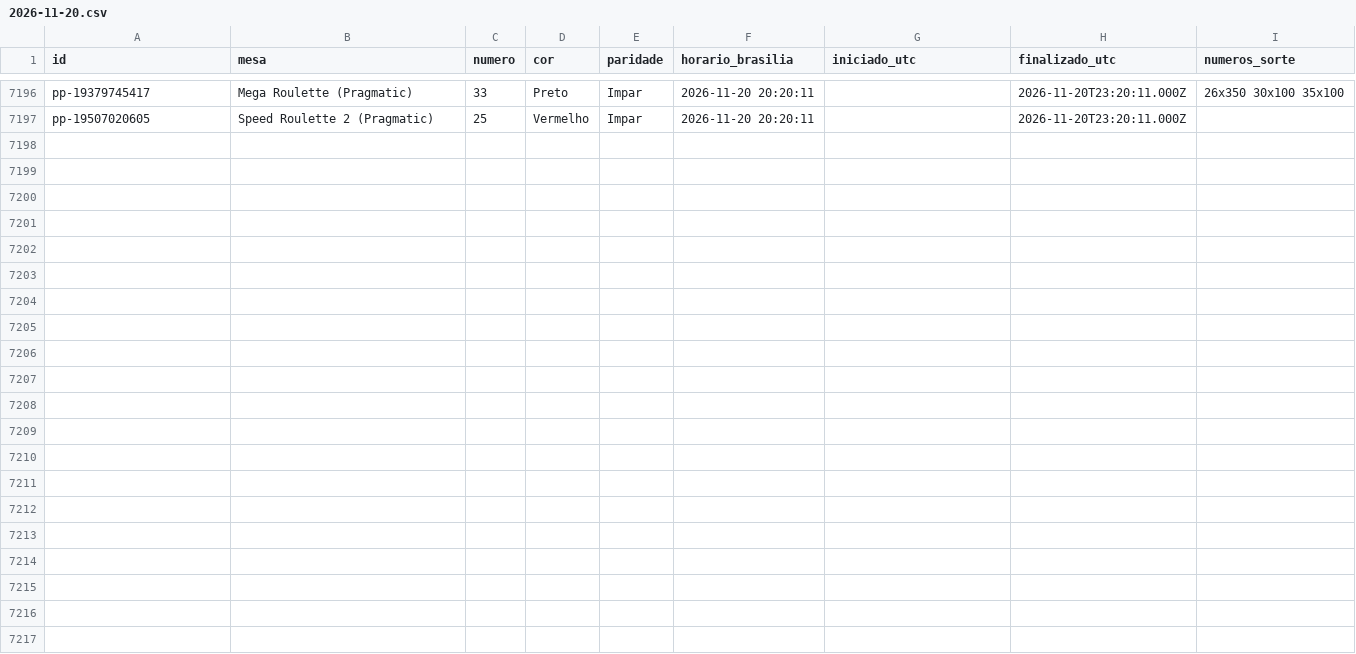
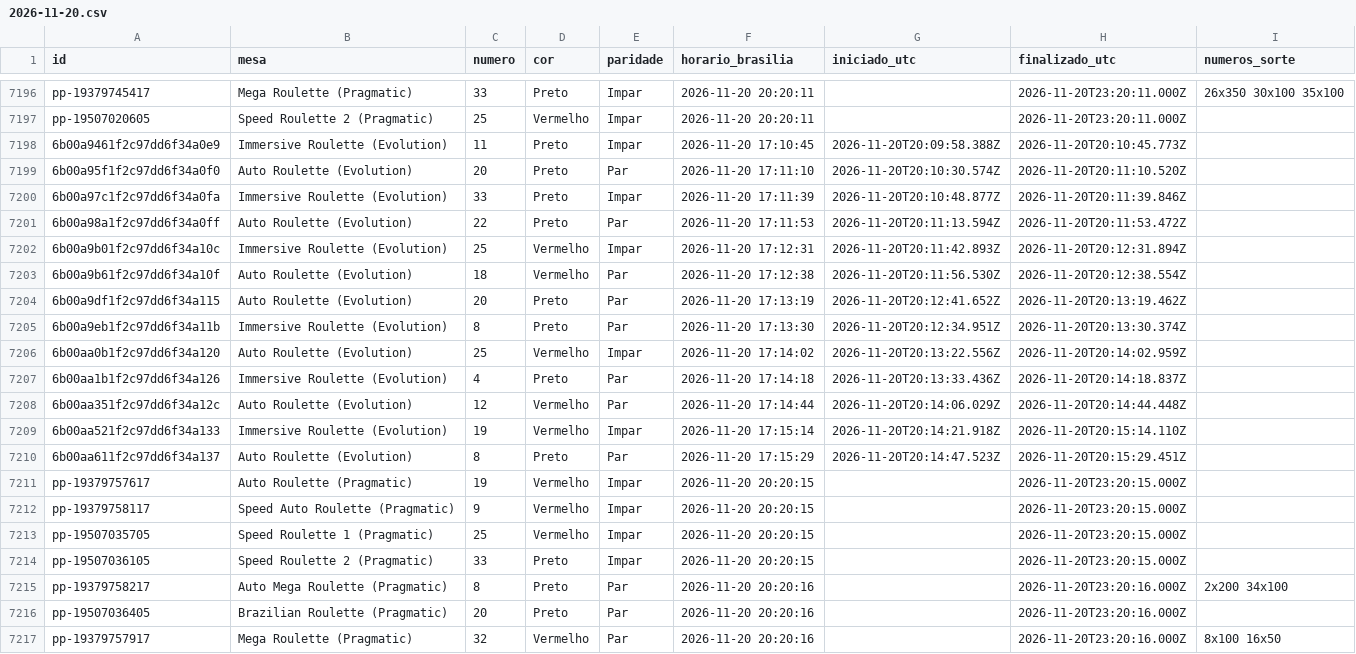
Before and after one commit to mr-ecktor/roleta-historico, a CSV file: dados/2026/2026-11-20.csv, drawn as a sheet; only a part is shown, gaps mark what is left out; the diff names each change by its address in the sheet, - before the commit and + after, or states it on an @@ line.

Commit message:
Dados: 2026-11-20 17:16

```diff
--- a/dados/2026/2026-11-20.csv
+++ b/dados/2026/2026-11-20.csv
+row 7198: 6b00a9461f2c97dd6f34a0e9 | Immersive Roulette (Evolution) | 11 | Preto | Impar | 2026-11-20 17:10:45 | 2026-11-20T20:09:58.388Z | 2026-11-20T20:10:45.773Z
+row 7199: 6b00a95f1f2c97dd6f34a0f0 | Auto Roulette (Evolution) | 20 | Preto | Par | 2026-11-20 17:11:10 | 2026-11-20T20:10:30.574Z | 2026-11-20T20:11:10.520Z
+row 7200: 6b00a97c1f2c97dd6f34a0fa | Immersive Roulette (Evolution) | 33 | Preto | Impar | 2026-11-20 17:11:39 | 2026-11-20T20:10:48.877Z | 2026-11-20T20:11:39.846Z
+row 7201: 6b00a98a1f2c97dd6f34a0ff | Auto Roulette (Evolution) | 22 | Preto | Par | 2026-11-20 17:11:53 | 2026-11-20T20:11:13.594Z | 2026-11-20T20:11:53.472Z
+row 7202: 6b00a9b01f2c97dd6f34a10c | Immersive Roulette (Evolution) | 25 | Vermelho | Impar | 2026-11-20 17:12:31 | 2026-11-20T20:11:42.893Z | 2026-11-20T20:12:31.894Z
+row 7203: 6b00a9b61f2c97dd6f34a10f | Auto Roulette (Evolution) | 18 | Vermelho | Par | 2026-11-20 17:12:38 | 2026-11-20T20:11:56.530Z | 2026-11-20T20:12:38.554Z
+row 7204: 6b00a9df1f2c97dd6f34a115 | Auto Roulette (Evolution) | 20 | Preto | Par | 2026-11-20 17:13:19 | 2026-11-20T20:12:41.652Z | 2026-11-20T20:13:19.462Z
+row 7205: 6b00a9eb1f2c97dd6f34a11b | Immersive Roulette (Evolution) | 8 | Preto | Par | 2026-11-20 17:13:30 | 2026-11-20T20:12:34.951Z | 2026-11-20T20:13:30.374Z
+row 7206: 6b00aa0b1f2c97dd6f34a120 | Auto Roulette (Evolution) | 25 | Vermelho | Impar | 2026-11-20 17:14:02 | 2026-11-20T20:13:22.556Z | 2026-11-20T20:14:02.959Z
+row 7207: 6b00aa1b1f2c97dd6f34a126 | Immersive Roulette (Evolution) | 4 | Preto | Par | 2026-11-20 17:14:18 | 2026-11-20T20:13:33.436Z | 2026-11-20T20:14:18.837Z
+row 7208: 6b00aa351f2c97dd6f34a12c | Auto Roulette (Evolution) | 12 | Vermelho | Par | 2026-11-20 17:14:44 | 2026-11-20T20:14:06.029Z | 2026-11-20T20:14:44.448Z
+row 7209: 6b00aa521f2c97dd6f34a133 | Immersive Roulette (Evolution) | 19 | Vermelho | Impar | 2026-11-20 17:15:14 | 2026-11-20T20:14:21.918Z | 2026-11-20T20:15:14.110Z
+row 7210: 6b00aa611f2c97dd6f34a137 | Auto Roulette (Evolution) | 8 | Preto | Par | 2026-11-20 17:15:29 | 2026-11-20T20:14:47.523Z | 2026-11-20T20:15:29.451Z
+row 7211: pp-19379757617 | Auto Roulette (Pragmatic) | 19 | Vermelho | Impar | 2026-11-20 20:20:15 |  | 2026-11-20T23:20:15.000Z
+row 7212: pp-19379758117 | Speed Auto Roulette (Pragmatic) | 9 | Vermelho | Impar | 2026-11-20 20:20:15 |  | 2026-11-20T23:20:15.000Z
+row 7213: pp-19507035705 | Speed Roulette 1 (Pragmatic) | 25 | Vermelho | Impar | 2026-11-20 20:20:15 |  | 2026-11-20T23:20:15.000Z
+row 7214: pp-19507036105 | Speed Roulette 2 (Pragmatic) | 33 | Preto | Impar | 2026-11-20 20:20:15 |  | 2026-11-20T23:20:15.000Z
+row 7215: pp-19379758217 | Auto Mega Roulette (Pragmatic) | 8 | Preto | Par | 2026-11-20 20:20:16 |  | 2026-11-20T23:20:16.000Z | 2x200 34x100
+row 7216: pp-19507036405 | Brazilian Roulette (Pragmatic) | 20 | Preto | Par | 2026-11-20 20:20:16 |  | 2026-11-20T23:20:16.000Z
+row 7217: pp-19379757917 | Mega Roulette (Pragmatic) | 32 | Vermelho | Par | 2026-11-20 20:20:16 |  | 2026-11-20T23:20:16.000Z | 8x100 16x50
```
